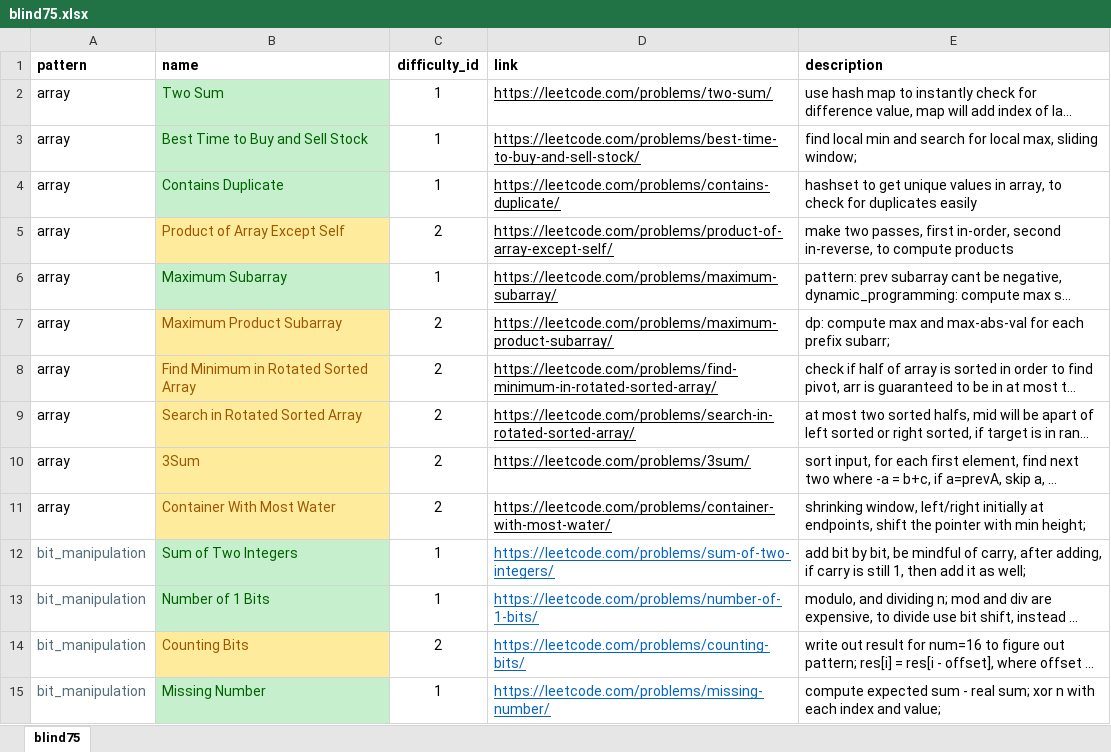
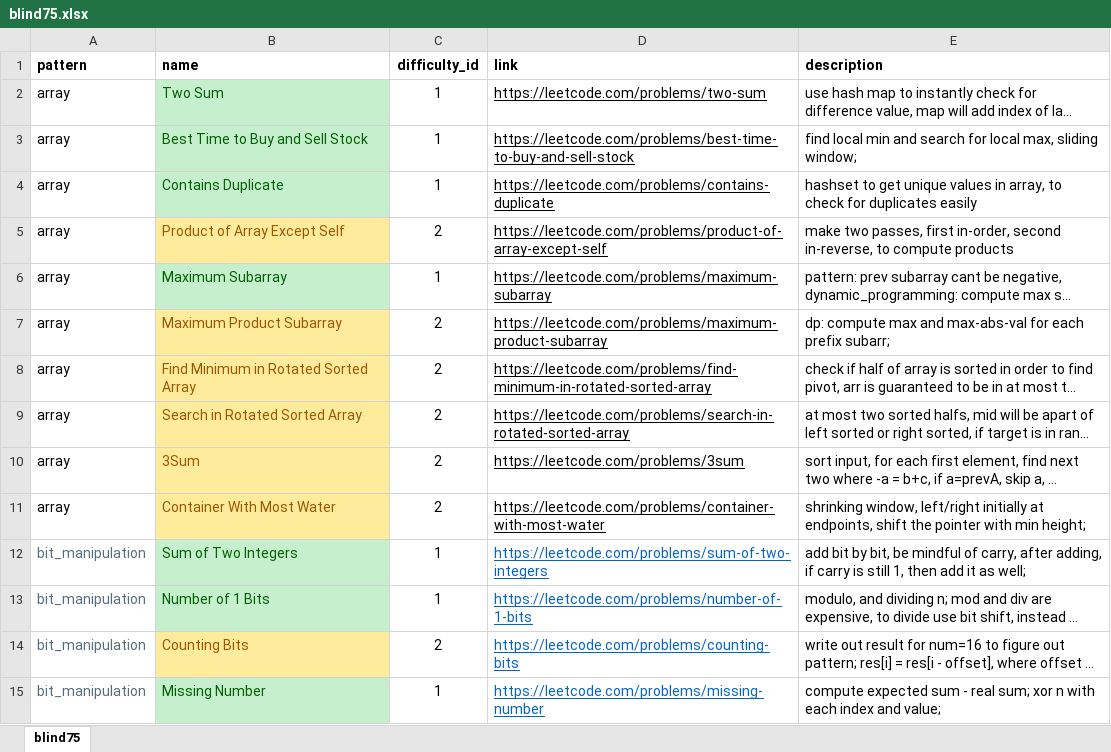
Before and after one commit to jwc20/fluffy-fortnight, an Excel workbook: ff/static/assets/datasets/blind75.xlsx, sheet blind75, drawn as a sheet; only a part is shown; long unchanged cells end in …; values as stored, in another font and other column widths than the file's, no borders; the diff covers the shown part only; the diff names each change by its address in the sheet, - before the commit and + after, or states it on an @@ line.

```diff
--- a/ff/static/assets/datasets/blind75.xlsx (sheet blind75)
+++ b/ff/static/assets/datasets/blind75.xlsx (sheet blind75)
-D2 (link): https://leetcode.com/problems/two-sum/
+D2 (link): https://leetcode.com/problems/two-sum
-D3 (link): https://leetcode.com/problems/best-time-to-buy-and-sell-stock/
+D3 (link): https://leetcode.com/problems/best-time-to-buy-and-sell-stock
-D4 (link): https://leetcode.com/problems/contains-duplicate/
+D4 (link): https://leetcode.com/problems/contains-duplicate
-D5 (link): https://leetcode.com/problems/product-of-array-except-self/
+D5 (link): https://leetcode.com/problems/product-of-array-except-self
-D6 (link): https://leetcode.com/problems/maximum-subarray/
+D6 (link): https://leetcode.com/problems/maximum-subarray
-D7 (link): https://leetcode.com/problems/maximum-product-subarray/
+D7 (link): https://leetcode.com/problems/maximum-product-subarray
-D8 (link): https://leetcode.com/problems/find-minimum-in-rotated-sorted-array/
+D8 (link): https://leetcode.com/problems/find-minimum-in-rotated-sorted-array
-D9 (link): https://leetcode.com/problems/search-in-rotated-sorted-array/
+D9 (link): https://leetcode.com/problems/search-in-rotated-sorted-array
-D10 (link): https://leetcode.com/problems/3sum/
+D10 (link): https://leetcode.com/problems/3sum
-D11 (link): https://leetcode.com/problems/container-with-most-water/
+D11 (link): https://leetcode.com/problems/container-with-most-water
-D12 (link): https://leetcode.com/problems/sum-of-two-integers/
+D12 (link): https://leetcode.com/problems/sum-of-two-integers
-D13 (link): https://leetcode.com/problems/number-of-1-bits/
+D13 (link): https://leetcode.com/problems/number-of-1-bits
-D14 (link): https://leetcode.com/problems/counting-bits/
+D14 (link): https://leetcode.com/problems/counting-bits
-D15 (link): https://leetcode.com/problems/missing-number/
+D15 (link): https://leetcode.com/problems/missing-number
```
Also changed, not shown: 62 edited cells elsewhere in this sheet, ff/static/assets/datasets/leetcode_dataset.xlsx, ff/static/assets/datasets/neetcode150.xlsx, 1 other file.
